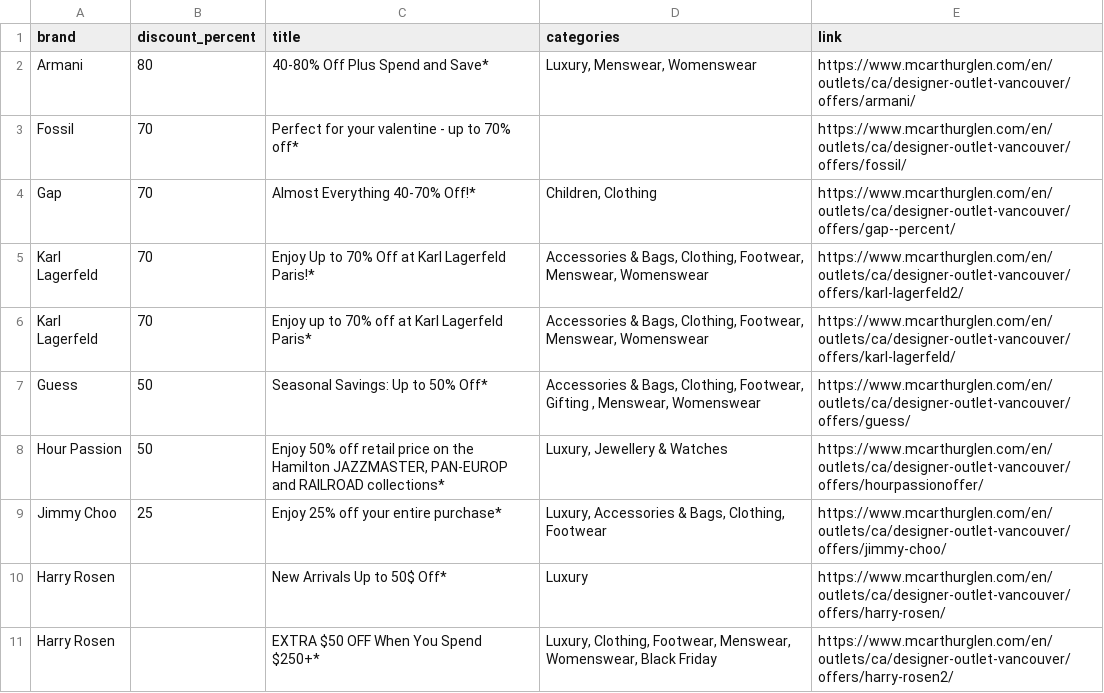
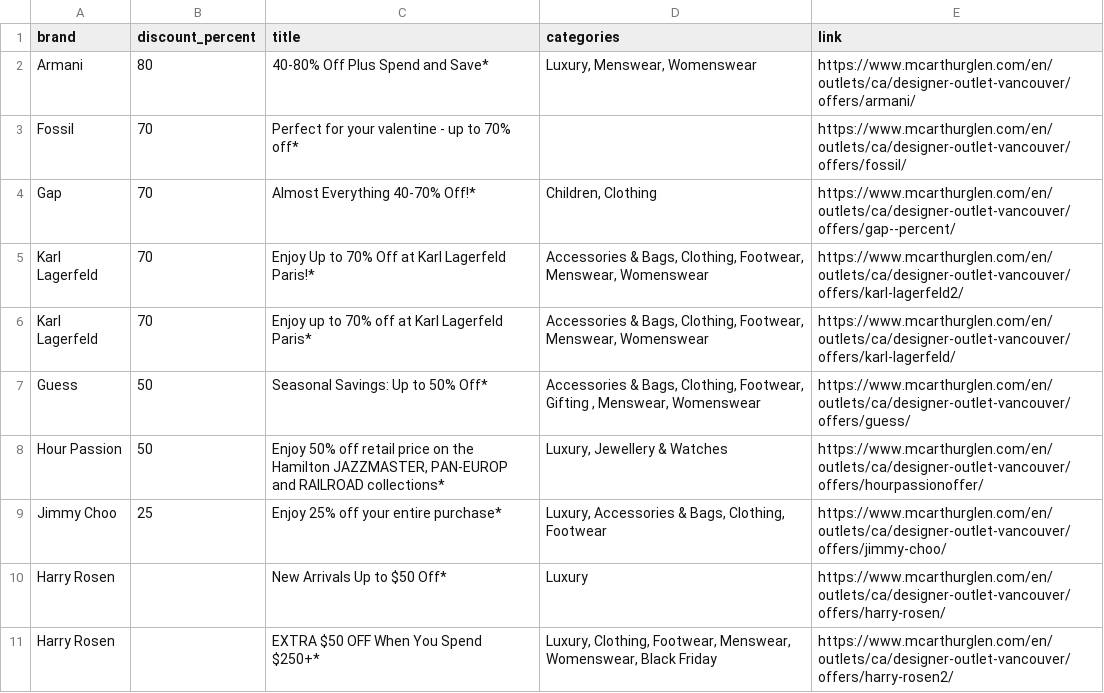
Before and after one commit to zhapte/offer-scrape, a CSV file: offers_latest.csv, drawn as a sheet.

```diff
--- a/offers_latest.csv
+++ b/offers_latest.csv
@@ -9,3 +9,3 @@ Hour Passion,50,"Enjoy 50% off retail price on the Hamilton JAZZMASTER, PAN-EURO
 Jimmy Choo,25,Enjoy 25% off your entire purchase*,"Luxury, Accessories & Bags, Clothing, Footwear",https://www.mcarthurglen.com/en/outlets/ca/designer-outlet-vancouver/offers/jimmy-choo/
-Harry Rosen,,New Arrivals Up to 50$ Off*,Luxury,https://www.mcarthurglen.com/en/outlets/ca/designer-outlet-vancouver/offers/harry-rosen/
+Harry Rosen,,New Arrivals Up to $50 Off*,Luxury,https://www.mcarthurglen.com/en/outlets/ca/designer-outlet-vancouver/offers/harry-rosen/
 Harry Rosen,,EXTRA $50 OFF When You Spend $250+*,"Luxury, Clothing, Footwear, Menswear, Womenswear, Black Friday",https://www.mcarthurglen.com/en/outlets/ca/designer-outlet-vancouver/offers/harry-rosen2/
```
Also changed, not shown: 2 other files.
